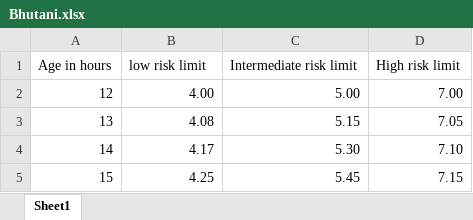
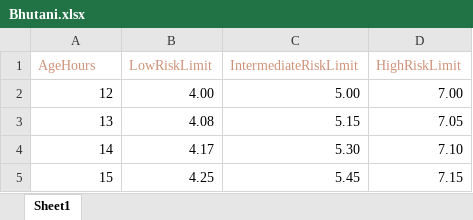
Before and after one commit to RotPa1/SigiTool, an Excel workbook: Bhutani.xlsx, sheet Sheet1, drawn as a sheet; only a part is shown; values as stored, in another font and other column widths than the file's, no borders; removed rows and columns are numbered as before the commit, all else as after; the diff names each change by its address in the sheet, - before the commit and + after, or states it on an @@ line.

Commit message:
Bhutani

```diff
--- a/Bhutani.xlsx (sheet Sheet1)
+++ b/Bhutani.xlsx (sheet Sheet1)
-row 1: Age in hours | low risk limit | Intermediate risk limit | High risk limit
+row 1: AgeHours | LowRiskLimit | IntermediateRiskLimit | HighRiskLimit
```
Also changed, not shown: 4 other files.
